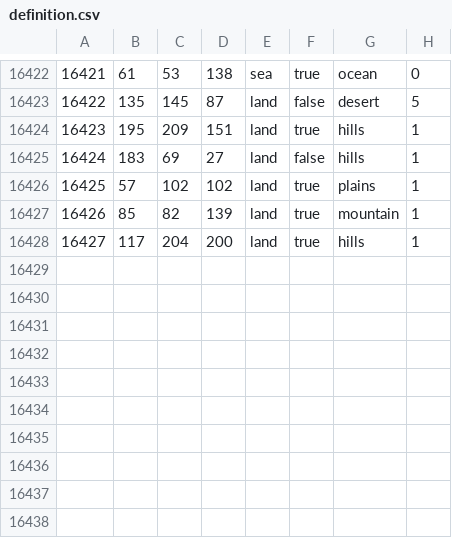
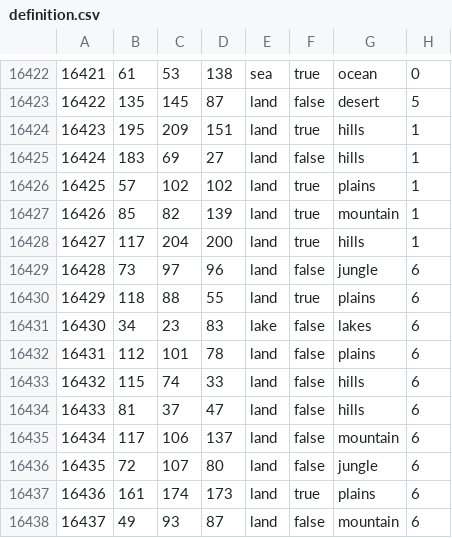
Before and after one commit to Cold-War-Iron-Curtain-Dev-Team/ColdWarIronCurtain, a CSV file: Cold War Iron Curtain/map/definition.csv, drawn as a sheet; only a part is shown, gaps mark what is left out.

```diff
--- a/Cold War Iron Curtain/map/definition.csv
+++ b/Cold War Iron Curtain/map/definition.csv
@@ -16428 +16428,11 @@
 16427;117;204;200;land;true;hills;1
+16428;73;97;96;land;false;jungle;6
+16429;118;88;55;land;true;plains;6
+16430;34;23;83;lake;false;lakes;6
+16431;112;101;78;land;false;plains;6
+16432;115;74;33;land;false;hills;6
+16433;81;37;47;land;false;hills;6
+16434;117;106;137;land;false;mountain;6
+16435;72;107;80;land;false;jungle;6
+16436;161;174;173;land;true;plains;6
+16437;49;93;87;land;false;mountain;6
```
Also changed, not shown: 16 other files.
